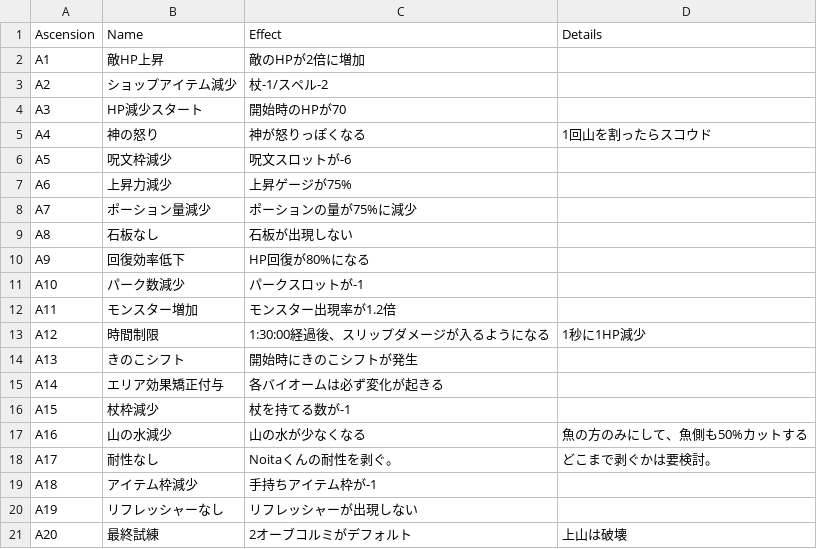
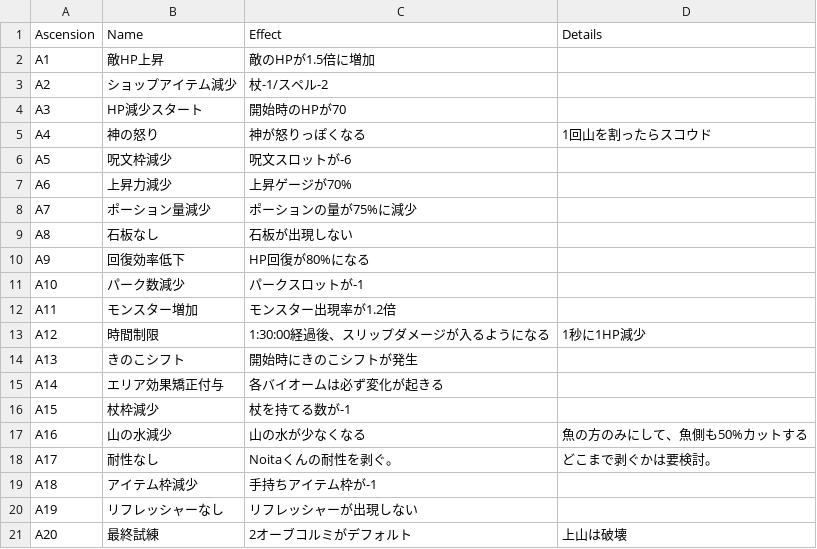
Before and after one commit to den3606/kaleva_koetus, a CSV file: docs/acsension.csv, drawn as a sheet.

```diff
--- a/docs/acsension.csv
+++ b/docs/acsension.csv
@@ -1,3 +1,3 @@
 Ascension,Name,Effect,Details
-A1,敵HP上昇,敵のHPが2倍に増加,
+A1,敵HP上昇,敵のHPが1.5倍に増加,
 A2,ショップアイテム減少,杖-1/スペル-2,
@@ -6,3 +6,3 @@ A4,神の怒り,神が怒りっぽくなる,1回山を割ったらスコウド
 A5,呪文枠減少,呪文スロットが-6,
-A6,上昇力減少,上昇ゲージが75%,
+A6,上昇力減少,上昇ゲージが70%,
 A7,ポーション量減少,ポーションの量が75%に減少,
```
Also changed, not shown: 28 other files.
